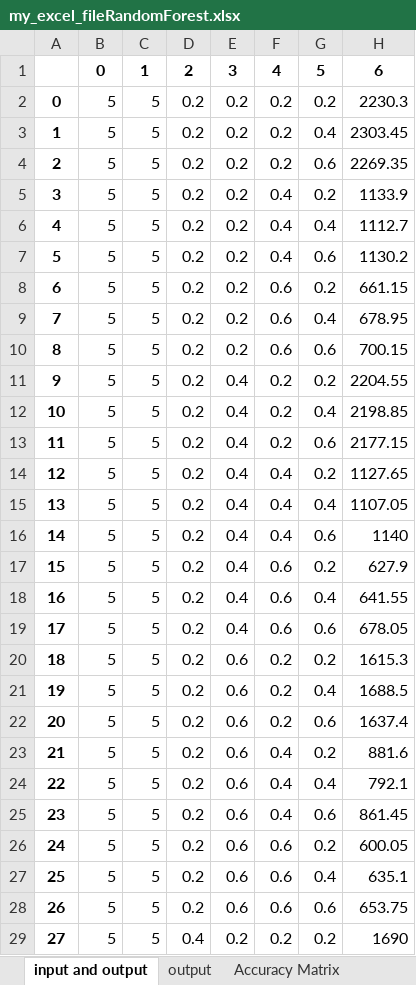
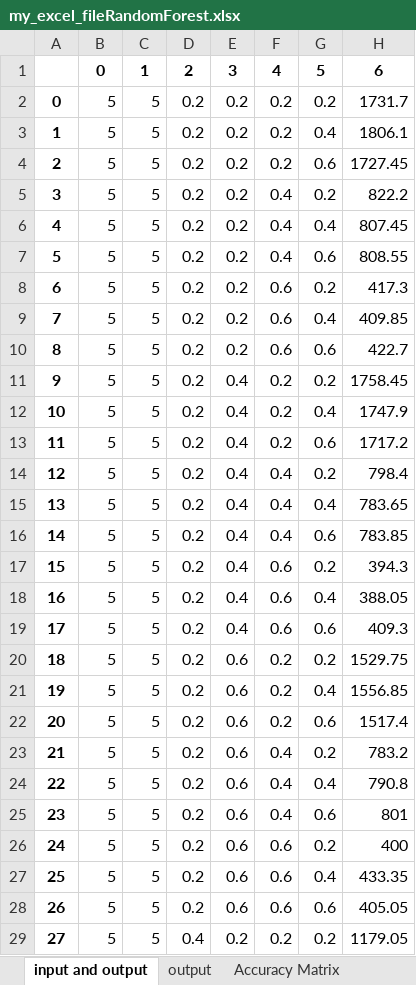
Before and after one commit to developerMathi/SVM_FYPFinal, an Excel workbook: venvs/my_excel_fileRandomForest.xlsx, sheet input and output, drawn as a sheet; only a part is shown; values as stored, in another font and other column widths than the file's, no borders; the diff covers the shown part only; the diff names each change by its address in the sheet, - before the commit and + after, or states it on an @@ line.

```diff
--- a/venvs/my_excel_fileRandomForest.xlsx (sheet input and output)
+++ b/venvs/my_excel_fileRandomForest.xlsx (sheet input and output)
-H2: 2230.3
+H2: 1731.7
-H3: 2303.45
+H3: 1806.1
-H4: 2269.35
+H4: 1727.45
-H5: 1133.9
+H5: 822.2
-H6: 1112.7
+H6: 807.45
-H7: 1130.2
+H7: 808.55
-H8: 661.15
+H8: 417.3
-H9: 678.95
+H9: 409.85
-H10: 700.15
+H10: 422.7
-H11: 2204.55
+H11: 1758.45
-H12: 2198.85
+H12: 1747.9
-H13: 2177.15
+H13: 1717.2
-H14: 1127.65
+H14: 798.4
-H15: 1107.05
+H15: 783.65
-H16: 1140
+H16: 783.85
-H17: 627.9
+H17: 394.3
-H18: 641.55
+H18: 388.05
-H19: 678.05
+H19: 409.3
-H20: 1615.3
+H20: 1529.75
-H21: 1688.5
+H21: 1556.85
-H22: 1637.4
+H22: 1517.4
-H23: 881.6
+H23: 783.2
-H24: 792.1
+H24: 790.8
-H25: 861.45
+H25: 801
-H26: 600.05
+H26: 400
-H27: 635.1
+H27: 433.35
-H28: 653.75
+H28: 405.05
-H29: 1690
+H29: 1179.05
```
Also changed, not shown: 53 edited cells elsewhere in this sheet, sheet output, sheet Accuracy Matrix, venvs/my_excel_file.xlsx, venvs/my_excel_fileXGBoost.xlsx, 3 other files.
